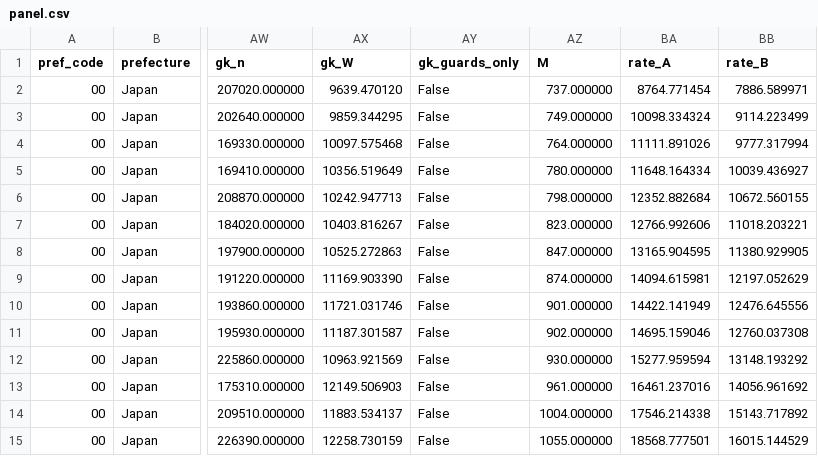
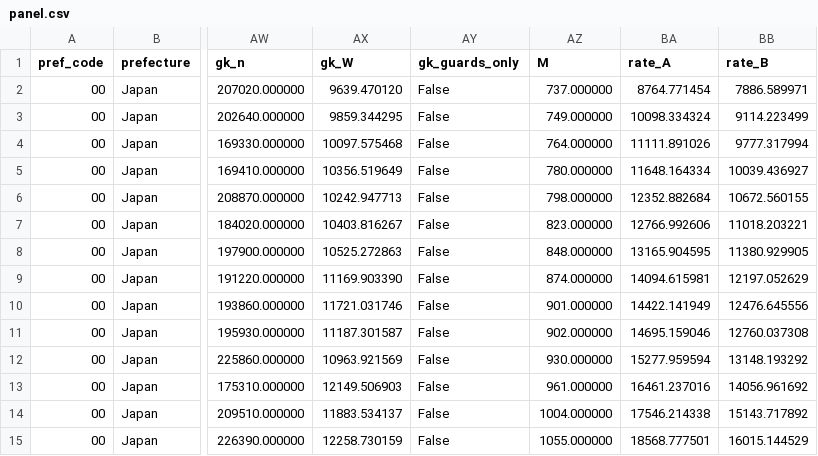
Before and after one commit to Affnann/who-gets-the-raise, a CSV file: results/panel.csv, drawn as a sheet; only a part is shown, gaps mark what is left out; the diff names each change by its address in the sheet, - before the commit and + after, or states it on an @@ line.

Commit message:
Data updated to japan-guard-price-panel v1.2.1 (two national minimum wage averages corrected); t(45) intervals in X3; Figure 2 labels the seven largest prefectures; change log

```diff
--- a/results/panel.csv
+++ b/results/panel.csv
-AZ8 (M): 847.000000
+AZ8 (M): 848.000000
```
Also changed, not shown: data/minimum_wage_by_prefecture.csv, tables/extra_checks.csv, 12 other files.
